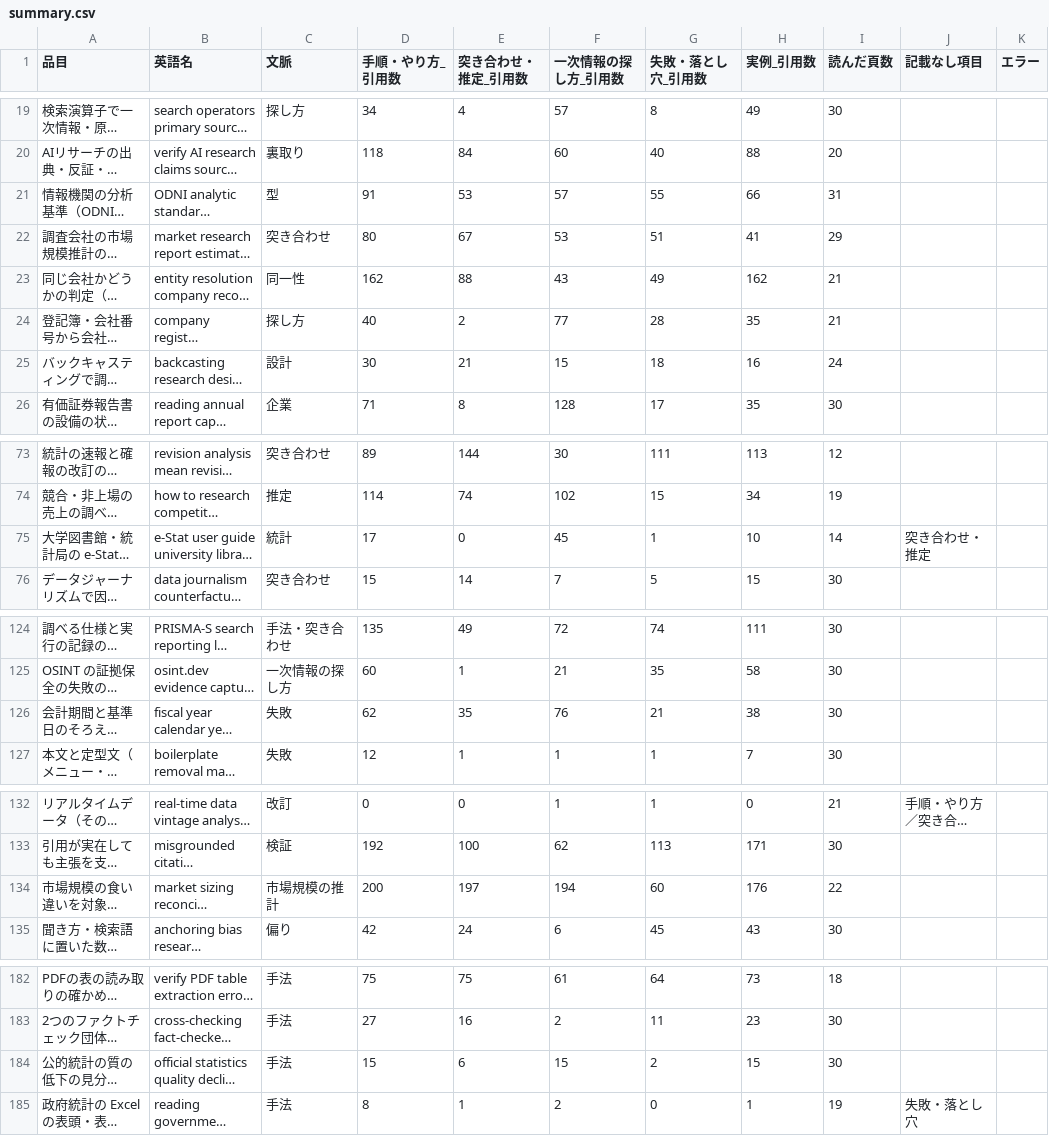
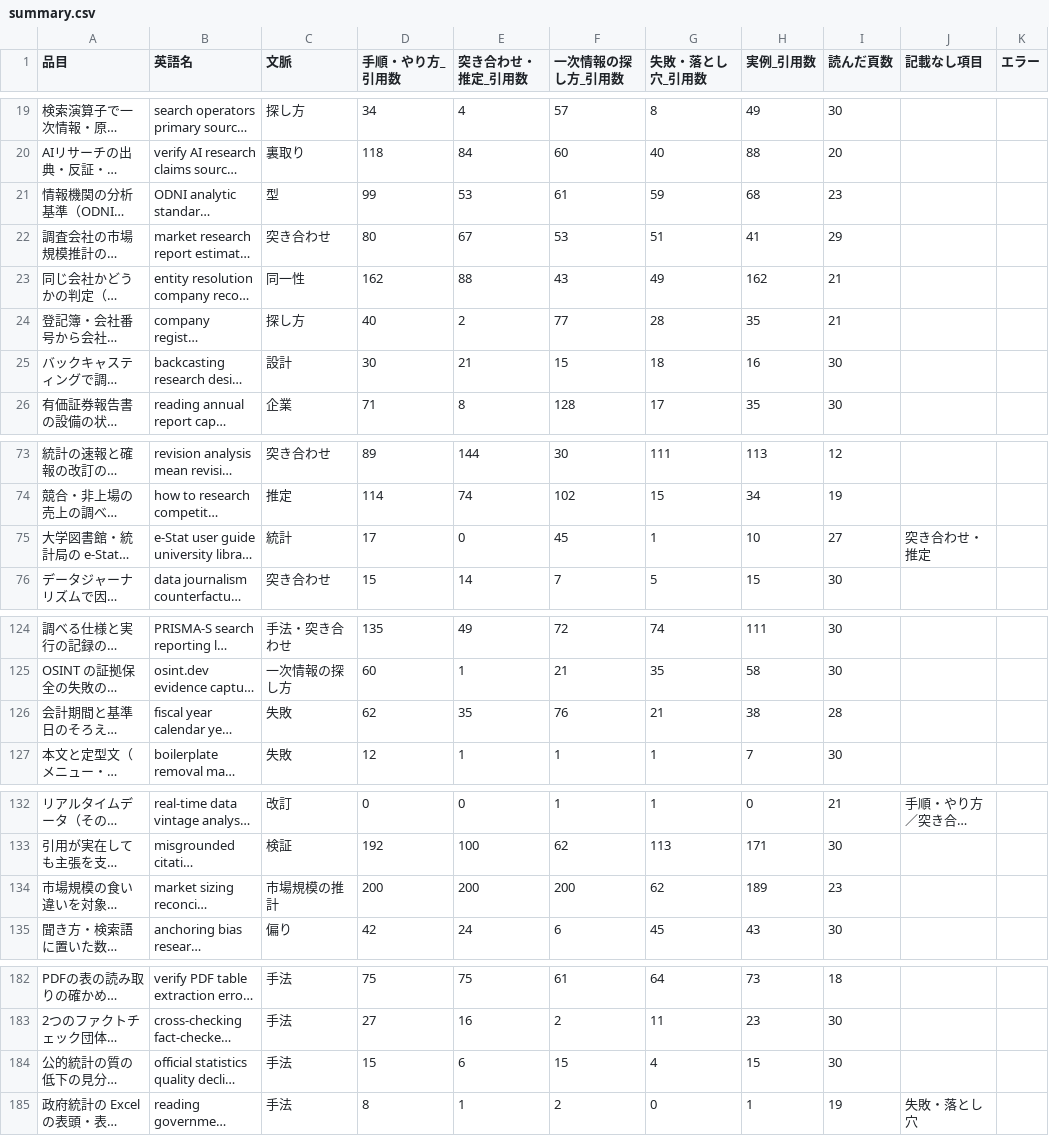
Before and after one commit to a-one-road-official/Researcher, a CSV file: researcher/out/research_method/summary.csv, drawn as a sheet; only a part is shown, gaps mark what is left out; long unchanged cells end in …; the diff covers the shown part only; the diff names each change by its address in the sheet, - before the commit and + after, or states it on an @@ line.

```diff
--- a/researcher/out/research_method/summary.csv
+++ b/researcher/out/research_method/summary.csv
-D21 (手順・やり方_引用数): 91
+D21 (手順・やり方_引用数): 99
-F21 (一次情報の探し方_引用数): 57
+F21 (一次情報の探し方_引用数): 61
-G21 (失敗・落とし穴_引用数): 55
+G21 (失敗・落とし穴_引用数): 59
-H21 (実例_引用数): 66
+H21 (実例_引用数): 68
-I21 (読んだ頁数): 31
+I21 (読んだ頁数): 23
-I25 (読んだ頁数): 24
+I25 (読んだ頁数): 30
-I75 (読んだ頁数): 14
+I75 (読んだ頁数): 27
-I126 (読んだ頁数): 30
+I126 (読んだ頁数): 28
-E134 (突き合わせ・推定_引用数): 197
+E134 (突き合わせ・推定_引用数): 200
-F134 (一次情報の探し方_引用数): 194
+F134 (一次情報の探し方_引用数): 200
-G134 (失敗・落とし穴_引用数): 60
+G134 (失敗・落とし穴_引用数): 62
-H134 (実例_引用数): 176
+H134 (実例_引用数): 189
-I134 (読んだ頁数): 22
+I134 (読んだ頁数): 23
-G184 (失敗・落とし穴_引用数): 2
+G184 (失敗・落とし穴_引用数): 4
```
Also changed, not shown: 2 edited cells elsewhere in this file, researcher/out/research_method/cross.csv, 32 other files.
